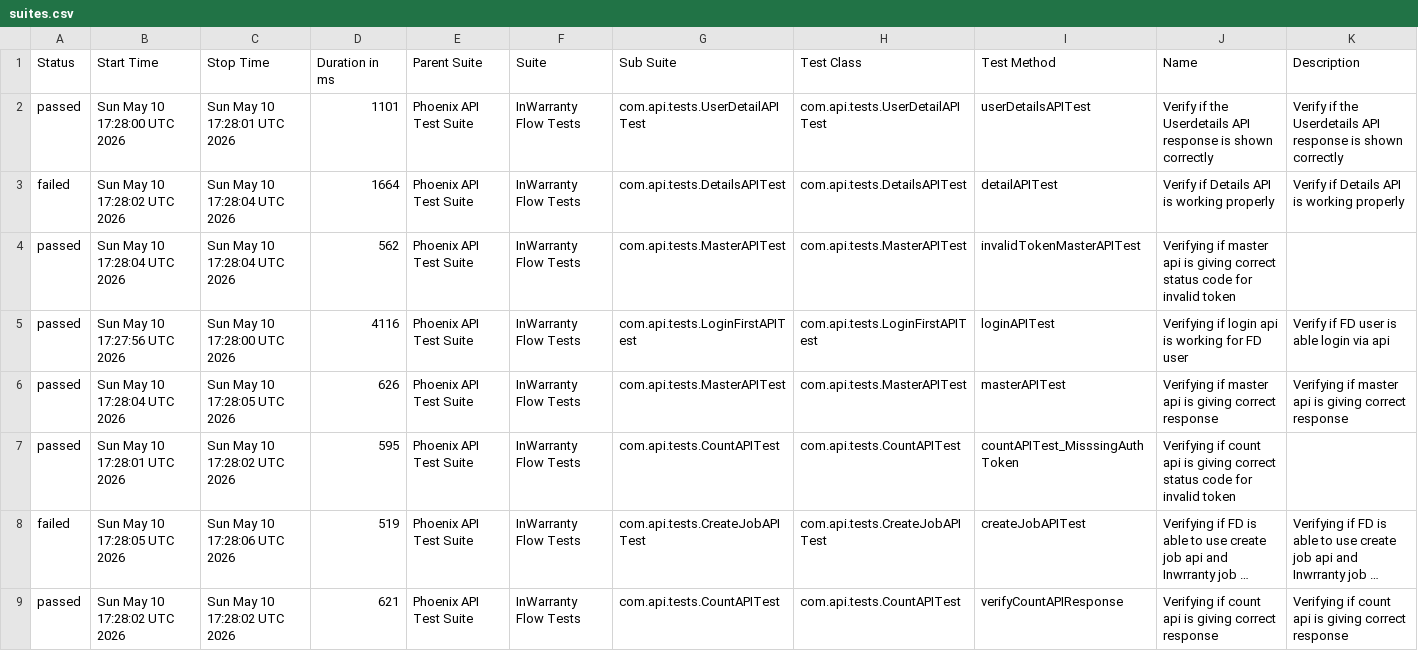
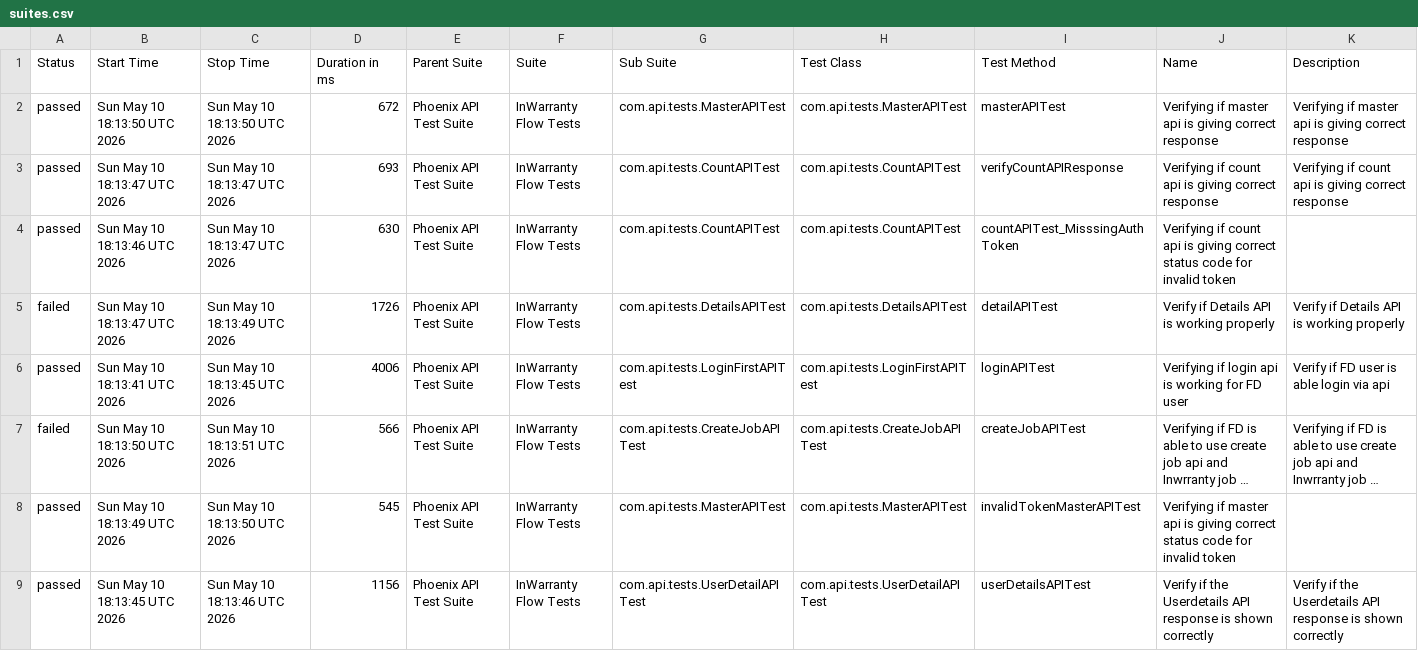
Before and after one commit to taarun96/APIAutomationFrameWork, a CSV file: data/suites.csv, drawn as a sheet; long unchanged cells end in …; removed rows and columns are numbered as before the commit, all else as after; the diff names each change by its address in the sheet, - before the commit and + after, or states it on an @@ line.

```diff
--- a/data/suites.csv
+++ b/data/suites.csv
-B2 (Start Time): Sun May 10 17:28:00 UTC 2026
+B2 (Start Time): Sun May 10 18:13:50 UTC 2026
-C2 (Stop Time): Sun May 10 17:28:01 UTC 2026
+C2 (Stop Time): Sun May 10 18:13:50 UTC 2026
-D2 (Duration in ms): 1101
+D2 (Duration in ms): 672
-G2 (Sub Suite): com.api.tests.UserDetailAPITest
+G2 (Sub Suite): com.api.tests.MasterAPITest
-H2 (Test Class): com.api.tests.UserDetailAPITest
+H2 (Test Class): com.api.tests.MasterAPITest
-I2 (Test Method): userDetailsAPITest
+I2 (Test Method): masterAPITest
-J2 (Name): Verify if the Userdetails API response is shown correctly
+J2 (Name): Verifying if master api is giving correct response
-K2 (Description): Verify if the Userdetails API response is shown correctly
+K2 (Description): Verifying if master api is giving correct response
+row 3: passed | Sun May 10 18:13:47 UTC 2026 | Sun May 10 18:13:47 UTC 2026 | 693 | Phoenix API Test Suite | InWarranty Flow Tests | com.api.tests.CountAPITest | com.api.tests.CountAPITest | verifyCountAPIResponse | Verifying if count api is giving correct response | Verifying if count api is giving correct response
+row 4: passed | Sun May 10 18:13:46 UTC 2026 | Sun May 10 18:13:47 UTC 2026 | 630 | Phoenix API Test Suite | InWarranty Flow Tests | com.api.tests.CountAPITest | com.api.tests.CountAPITest | countAPITest_MisssingAuthToken | Verifying if count api is giving correct status code for invalid token
-B5 (Start Time): Sun May 10 17:28:02 UTC 2026
+B5 (Start Time): Sun May 10 18:13:47 UTC 2026
-C5 (Stop Time): Sun May 10 17:28:04 UTC 2026
+C5 (Stop Time): Sun May 10 18:13:49 UTC 2026
-D5 (Duration in ms): 1664
+D5 (Duration in ms): 1726
-row 4: passed | Sun May 10 17:28:04 UTC 2026 | Sun May 10 17:28:04 UTC 2026 | 562 | Phoenix API Test Suite | InWarranty Flow Tests | com.api.tests.MasterAPITest | com.api.tests.MasterAPITest | invalidTokenMasterAPITest | Verifying if master api is giving correct status code for invalid token
-B6 (Start Time): Sun May 10 17:27:56 UTC 2026
+B6 (Start Time): Sun May 10 18:13:41 UTC 2026
-C6 (Stop Time): Sun May 10 17:28:00 UTC 2026
+C6 (Stop Time): Sun May 10 18:13:45 UTC 2026
-D6 (Duration in ms): 4116
+D6 (Duration in ms): 4006
-row 6: passed | Sun May 10 17:28:04 UTC 2026 | Sun May 10 17:28:05 UTC 2026 | 626 | Phoenix API Test Suite | InWarranty Flow Tests | com.api.tests.MasterAPITest | com.api.tests.MasterAPITest | masterAPITest | Verifying if master api is giving correct response | Verifying if master api is giving correct response
-row 7: passed | Sun May 10 17:28:01 UTC 2026 | Sun May 10 17:28:02 UTC 2026 | 595 | Phoenix API Test Suite | InWarranty Flow Tests | com.api.tests.CountAPITest | com.api.tests.CountAPITest | countAPITest_MisssingAuthToken | Verifying if count api is giving correct status code for invalid token
-B7 (Start Time): Sun May 10 17:28:05 UTC 2026
+B7 (Start Time): Sun May 10 18:13:50 UTC 2026
-C7 (Stop Time): Sun May 10 17:28:06 UTC 2026
+C7 (Stop Time): Sun May 10 18:13:51 UTC 2026
-D7 (Duration in ms): 519
+D7 (Duration in ms): 566
+row 8: passed | Sun May 10 18:13:49 UTC 2026 | Sun May 10 18:13:50 UTC 2026 | 545 | Phoenix API Test Suite | InWarranty Flow Tests | com.api.tests.MasterAPITest | com.api.tests.MasterAPITest | invalidTokenMasterAPITest | Verifying if master api is giving correct status code for invalid token
-B9 (Start Time): Sun May 10 17:28:02 UTC 2026
+B9 (Start Time): Sun May 10 18:13:45 UTC 2026
-C9 (Stop Time): Sun May 10 17:28:02 UTC 2026
+C9 (Stop Time): Sun May 10 18:13:46 UTC 2026
-D9 (Duration in ms): 621
+D9 (Duration in ms): 1156
-G9 (Sub Suite): com.api.tests.CountAPITest
+G9 (Sub Suite): com.api.tests.UserDetailAPITest
-H9 (Test Class): com.api.tests.CountAPITest
+H9 (Test Class): com.api.tests.UserDetailAPITest
-I9 (Test Method): verifyCountAPIResponse
+I9 (Test Method): userDetailsAPITest
-J9 (Name): Verifying if count api is giving correct response
+J9 (Name): Verify if the Userdetails API response is shown correctly
-K9 (Description): Verifying if count api is giving correct response
+K9 (Description): Verify if the Userdetails API response is shown correctly
```
Also changed, not shown: data/behaviors.csv, 50 other files.
